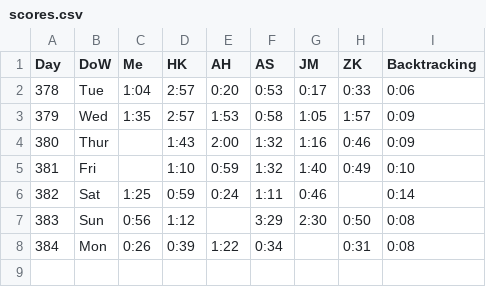
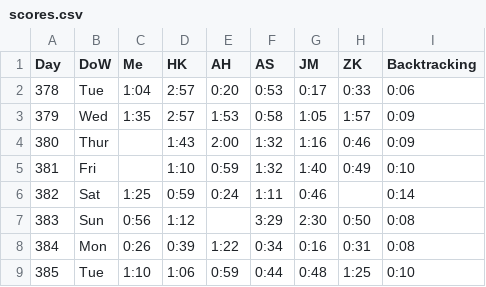
Before and after one commit to AadamHaq/Star-Battle-Solver, a CSV file: Queens/scores.csv, drawn as a sheet.

```diff
--- a/Queens/scores.csv
+++ b/Queens/scores.csv
@@ -7,2 +7,3 @@ Day,DoW,Me,HK,AH,AS,JM,ZK,Backtracking
 383,Sun,0:56,1:12,,3:29,2:30,0:50,0:08
-384,Mon,0:26,0:39,1:22,0:34,,0:31,0:08
+384,Mon,0:26,0:39,1:22,0:34,0:16,0:31,0:08
+385,Tue,1:10,1:06,0:59,0:44,0:48,1:25,0:10
```
Also changed, not shown: 2 other files.
